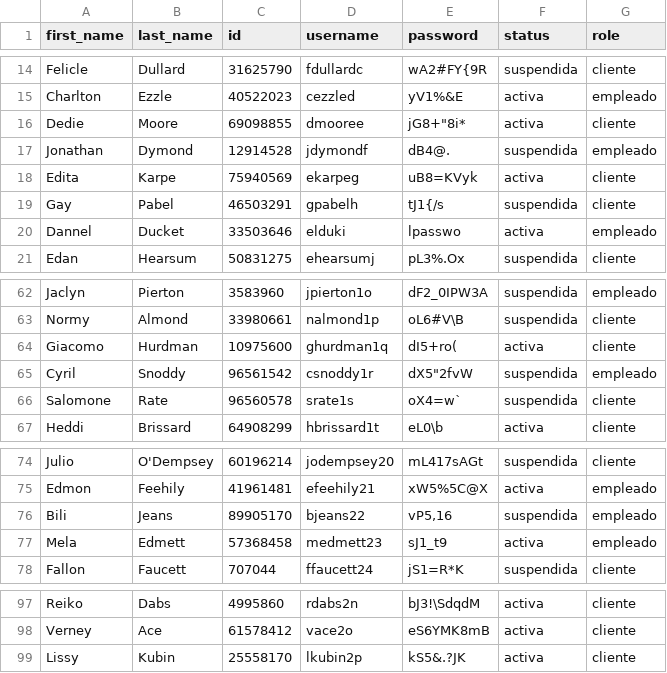
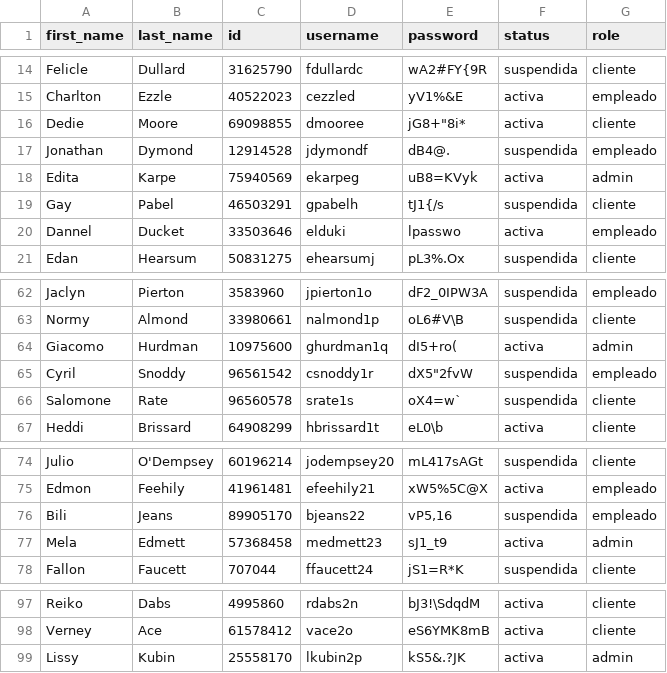
Before and after one commit to marielvcmr/proyectoProgII, a CSV file: assets/dataProject.csv, drawn as a sheet; only a part is shown, gaps mark what is left out.

Commit message:
feat: administradores agregados

```diff
--- a/assets/dataProject.csv
+++ b/assets/dataProject.csv
@@ -17,3 +17,3 @@ Dedie,Moore,69098855,dmooree,"jG8+""8i*",activa,cliente
 Jonathan,Dymond,12914528,jdymondf,dB4@.,suspendida,empleado
-Edita,Karpe,75940569,ekarpeg,uB8=KVyk,activa,cliente
+Edita,Karpe,75940569,ekarpeg,uB8=KVyk,activa,admin
 Gay,Pabel,46503291,gpabelh,tJ1{/s,suspendida,cliente
@@ -63,3 +63,3 @@ Jaclyn,Pierton,3583960,jpierton1o,dF2_0IPW3A,suspendida,empleado
 Normy,Almond,33980661,nalmond1p,oL6#V\B,suspendida,cliente
-Giacomo,Hurdman,10975600,ghurdman1q,dI5+ro(,activa,cliente
+Giacomo,Hurdman,10975600,ghurdman1q,dI5+ro(,activa,admin
 Cyril,Snoddy,96561542,csnoddy1r,"dX5""2fvW",suspendida,empleado
@@ -76,3 +76,3 @@ Edmon,Feehily,41961481,efeehily21,xW5%5C@X,activa,empleado
 Bili,Jeans,89905170,bjeans22,"vP5,16",suspendida,empleado
-Mela,Edmett,57368458,medmett23,sJ1_t9,activa,empleado
+Mela,Edmett,57368458,medmett23,sJ1_t9,activa,admin
 Fallon,Faucett,707044,ffaucett24,jS1=R*K,suspendida,cliente
@@ -98,2 +98,2 @@ Reiko,Dabs,4995860,rdabs2n,bJ3!\SdqdM,activa,cliente
 Verney,Ace,61578412,vace2o,eS6YMK8mB,activa,cliente
-Lissy,Kubin,25558170,lkubin2p,kS5&.?JK,activa,cliente
+Lissy,Kubin,25558170,lkubin2p,kS5&.?JK,activa,admin
```
